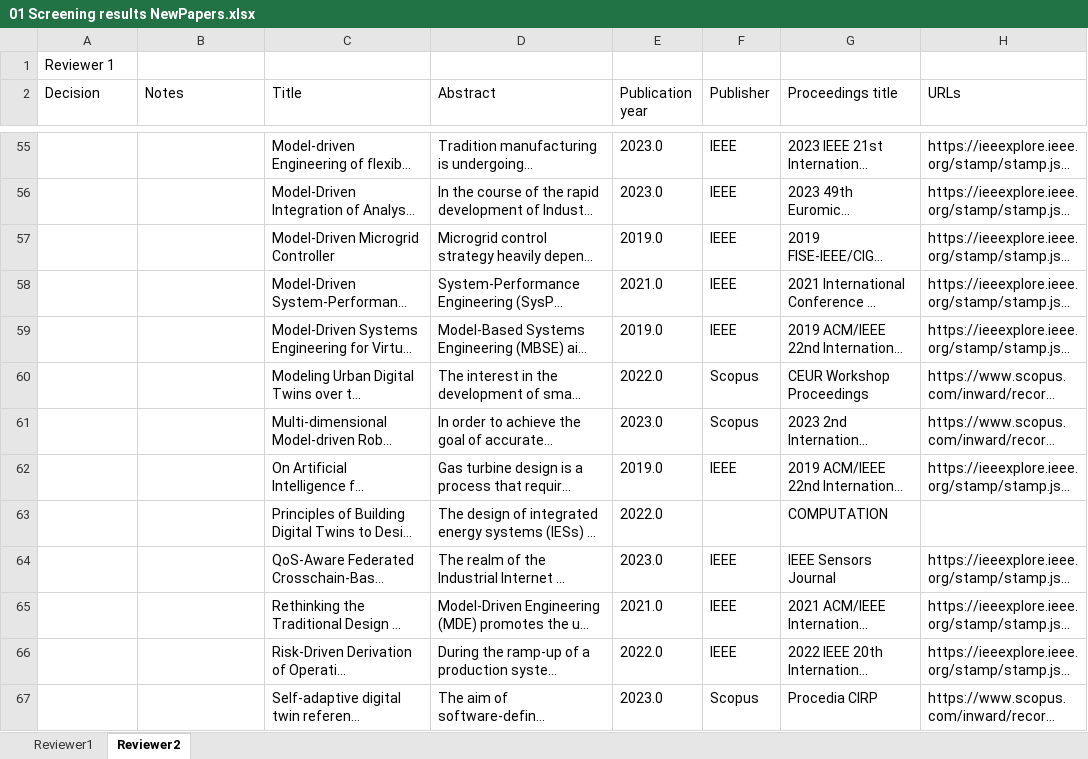
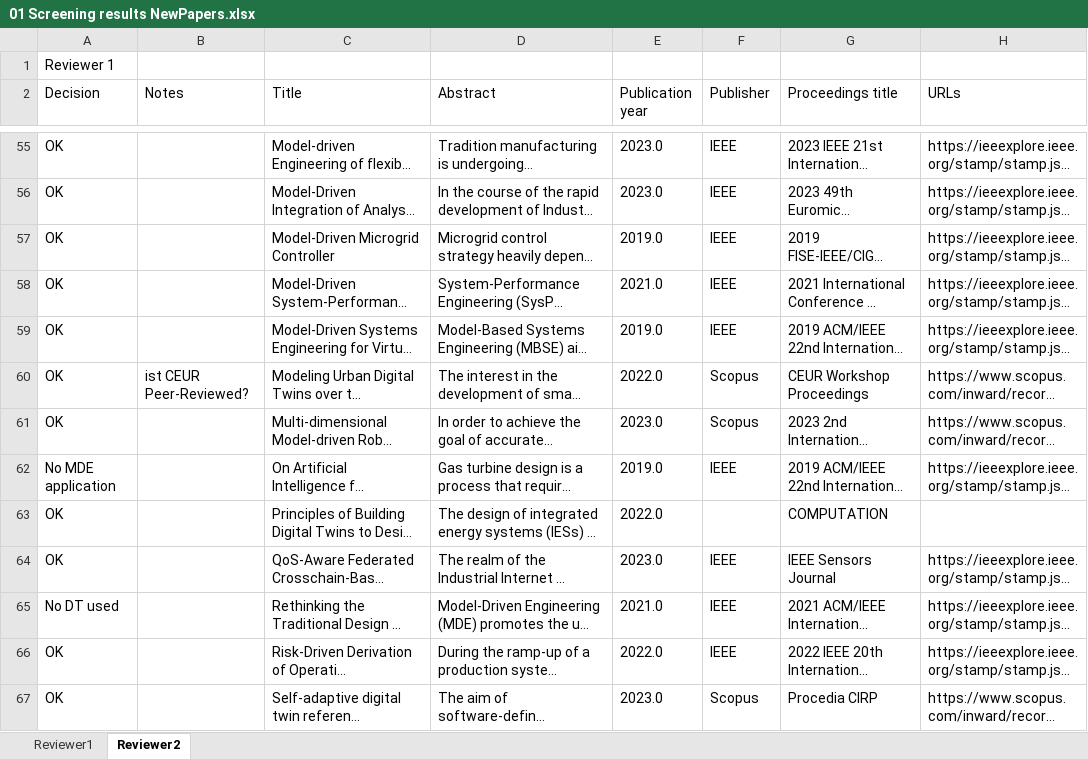
Before and after one commit to cdl-mint/mde4dts, an Excel workbook: 01 Screening results NewPapers.xlsx, sheet Reviewer2, drawn as a sheet; only a part is shown, gaps mark what is left out; long unchanged cells end in …; values as stored, in another font and other column widths than the file's, no borders; the diff covers the shown part only; the diff names each change by its address in the sheet, - before the commit and + after, or states it on an @@ line.

```diff
--- a/01 Screening results NewPapers.xlsx (sheet Reviewer2)
+++ b/01 Screening results NewPapers.xlsx (sheet Reviewer2)
-A55:A61 (Decision): (empty)
+A55:A61 (Decision): OK
-B60 (Notes): (empty)
+B60 (Notes): ist CEUR Peer-Reviewed?
-A62 (Decision): (empty)
+A62 (Decision): No MDE application
-A63:A64 (Decision): (empty)
+A63:A64 (Decision): OK
-A65 (Decision): (empty)
+A65 (Decision): No DT used
-A66:A67 (Decision): (empty)
+A66:A67 (Decision): OK
```
Also changed, not shown: 81 edited cells elsewhere in this sheet.
